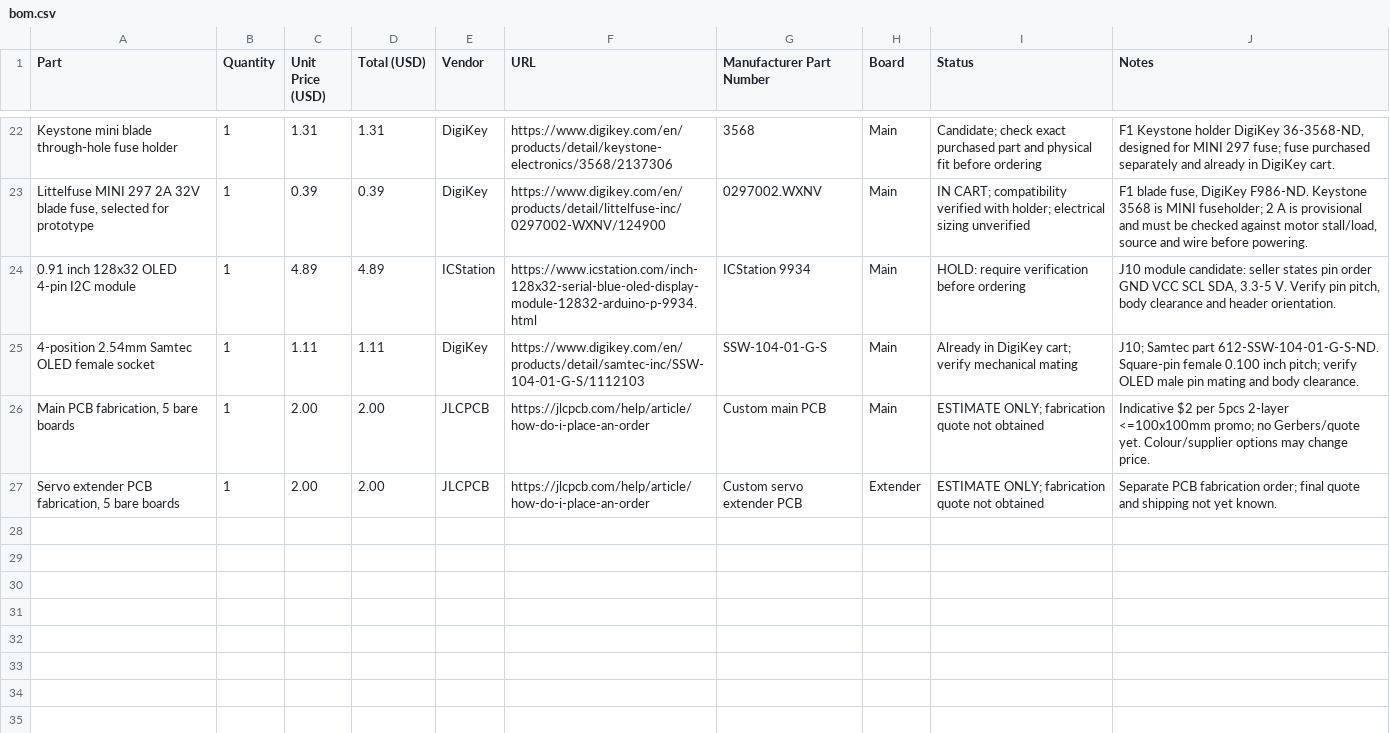
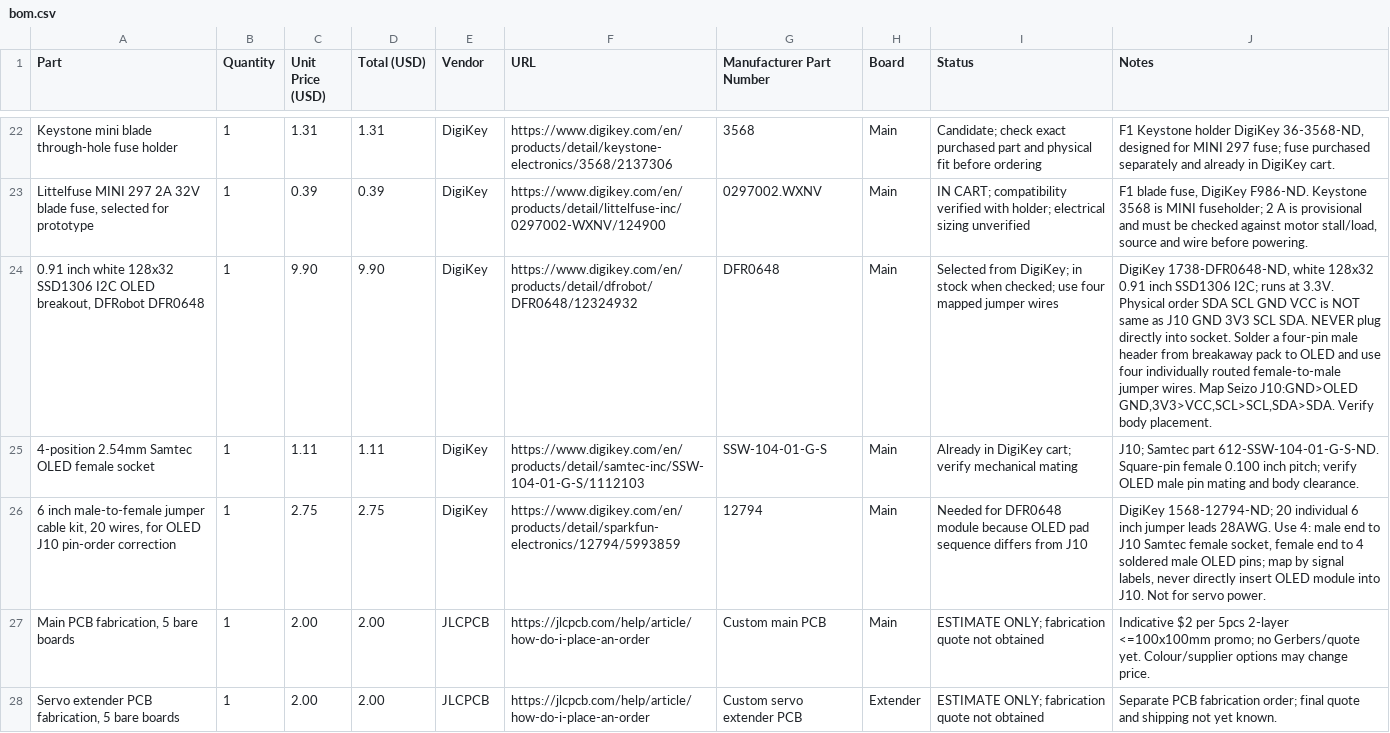
Before and after one commit to gmaxdragon/Modular-Pi-Hat, a CSV file: bom.csv, drawn as a sheet; only a part is shown, gaps mark what is left out; removed rows and columns are numbered as before the commit, all else as after; the diff names each change by its address in the sheet, - before the commit and + after, or states it on an @@ line.

Commit message:
Correct Tier 2 BOM: DigiKey OLED, jumper adapter, fuse and no backordered ESP32

```diff
--- a/bom.csv
+++ b/bom.csv
-row 24: 0.91 inch 128x32 OLED 4-pin I2C module | 1 | 4.89 | 4.89 | ICStation | https://www.icstation.com/inch-128x32-serial-blue-oled-display-module-12832-arduino-p-9934.html | ICStation 9934 | Main | HOLD: require verification before ordering | J10 module candidate: seller states pin order GND VCC SCL SDA, 3.3-5 V. Verify pin pitch, body clearance and header orientation.
+row 24: 0.91 inch white 128x32 SSD1306 I2C OLED breakout, DFRobot DFR0648 | 1 | 9.90 | 9.90 | DigiKey | https://www.digikey.com/en/products/detail/dfrobot/DFR0648/12324932 | DFR0648 | Main | Selected from DigiKey; in stock when checked; use four mapped jumper wires | DigiKey 1738-DFR0648-ND, white 128x32 0.91 inch SSD1306 I2C; runs at 3.3V. Physical order SDA SCL GND VCC is NOT same as J10 GND 3V3 SCL SDA. NEVER plug directly into socket. Solder a four-pin male header from breakaway pack to OLED and use four individually routed female-to-male jumper wires. Map Seizo J10:GND>OLED GND,3V3>VCC,SCL>SCL,SDA>SDA. Verify body placement.
+row 26: 6 inch male-to-female jumper cable kit, 20 wires, for OLED J10 pin-order correction | 1 | 2.75 | 2.75 | DigiKey | https://www.digikey.com/en/products/detail/sparkfun-electronics/12794/5993859 | 12794 | Main | Needed for DFR0648 module because OLED pad sequence differs from J10 | DigiKey 1568-12794-ND; 20 individual 6 inch jumper leads 28AWG. Use 4: male end to J10 Samtec female socket, female end to 4 soldered male OLED pins; map by signal labels, never directly insert OLED module into J10. Not for servo power.
```
